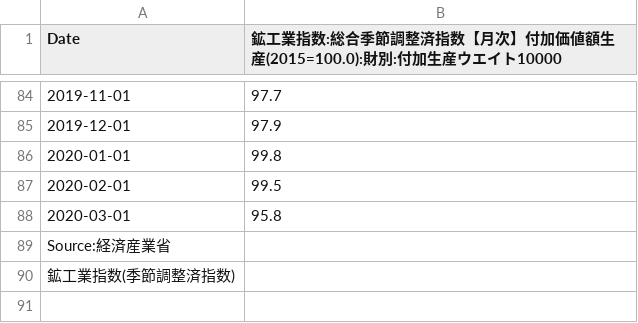
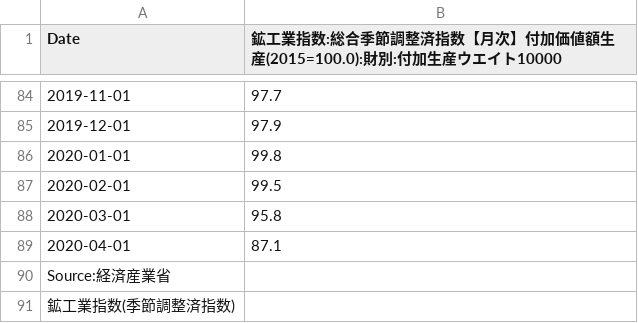
Before and after one commit to am-consulting/csvdata, a CSV file: japanKoukougyoushisuuChart.csv, drawn as a sheet; only a part is shown, gaps mark what is left out.

```diff
--- a/japanKoukougyoushisuuChart.csv
+++ b/japanKoukougyoushisuuChart.csv
@@ -88,2 +88,3 @@
 "2020-03-01",95.8
+"2020-04-01",87.1
 " Source:経済産業省",
```
Also changed, not shown: japanKoukougyoushisuuTable.csv, 6 other files.
